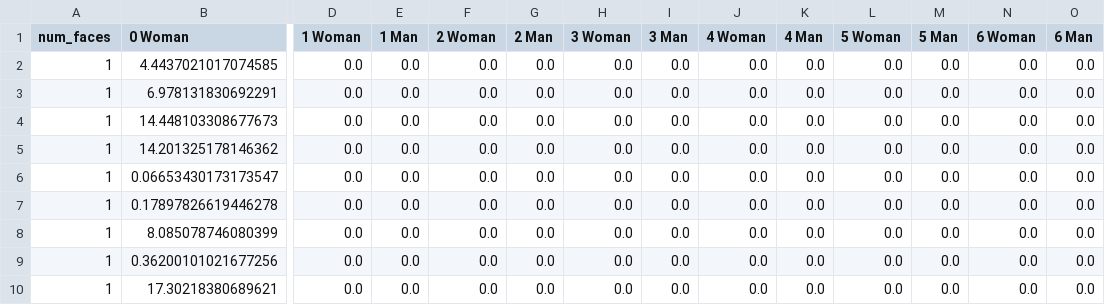
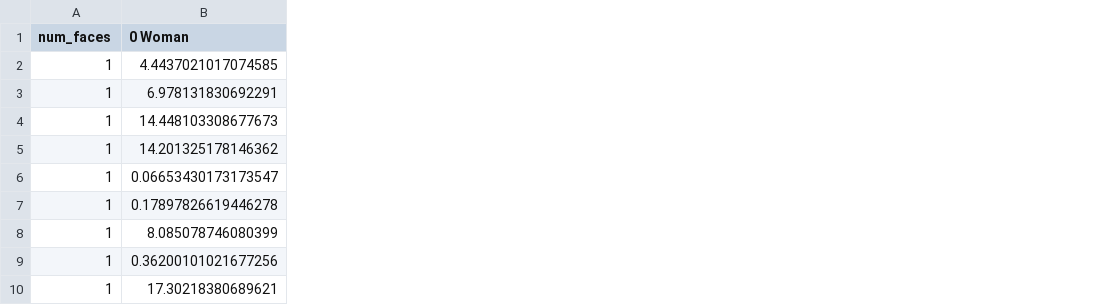
Before and after one commit to nils-dambowy/starter-academic, a CSV file: content/project/bias-transformers/Man.csv, drawn as a sheet; only a part is shown, gaps mark what is left out; the diff covers the shown part only; the diff names each change by its address in the sheet, - before the commit and + after, or states it on an @@ line.

Commit message:
Update Man.csv

```diff
--- a/content/project/bias-transformers/Man.csv
+++ b/content/project/bias-transformers/Man.csv
-column D (1 Woman), rows 2-10: all 0.0
-column E (1 Man), rows 2-10: all 0.0
-column F (2 Woman), rows 2-10: all 0.0
-column G (2 Man), rows 2-10: all 0.0
-column H (3 Woman), rows 2-10: all 0.0
-column I (3 Man), rows 2-10: all 0.0
-column J (4 Woman), rows 2-10: all 0.0
-column K (4 Man), rows 2-10: all 0.0
-column L (5 Woman), rows 2-10: all 0.0
-column M (5 Man), rows 2-10: all 0.0
-column N (6 Woman), rows 2-10: all 0.0
-column O (6 Man), rows 2-10: all 0.0
```
Also changed, not shown: 4 removed columns elsewhere in this file.
